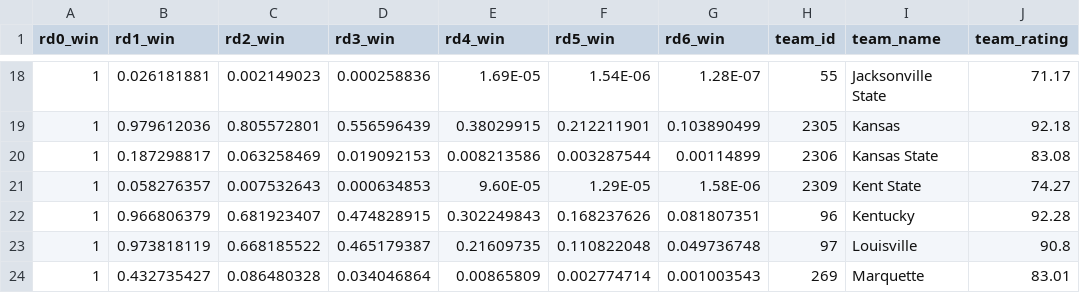
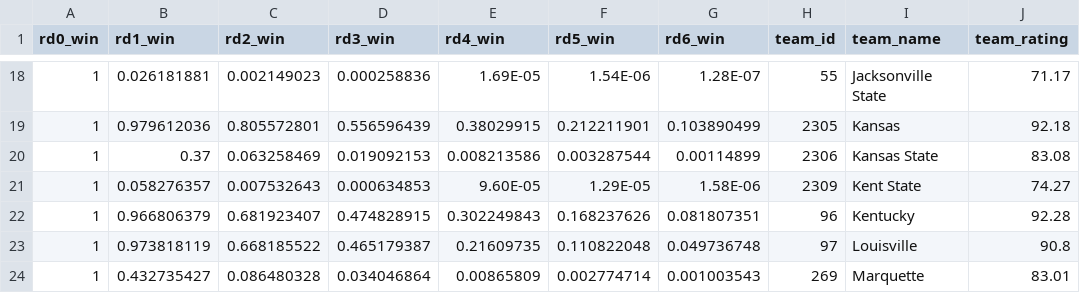
Before and after one commit to angel-blessing/CS3300, a CSV file: Data/filtered_fivethirtyeight_ncaa_forecasts.csv, drawn as a sheet; only a part is shown, gaps mark what is left out; the diff names each change by its address in the sheet, - before the commit and + after, or states it on an @@ line.

```diff
--- a/Data/filtered_fivethirtyeight_ncaa_forecasts.csv
+++ b/Data/filtered_fivethirtyeight_ncaa_forecasts.csv
-B20 (rd1_win): 0.187298817
+B20 (rd1_win): 0.37
```
Also changed, not shown: 3 other files.
